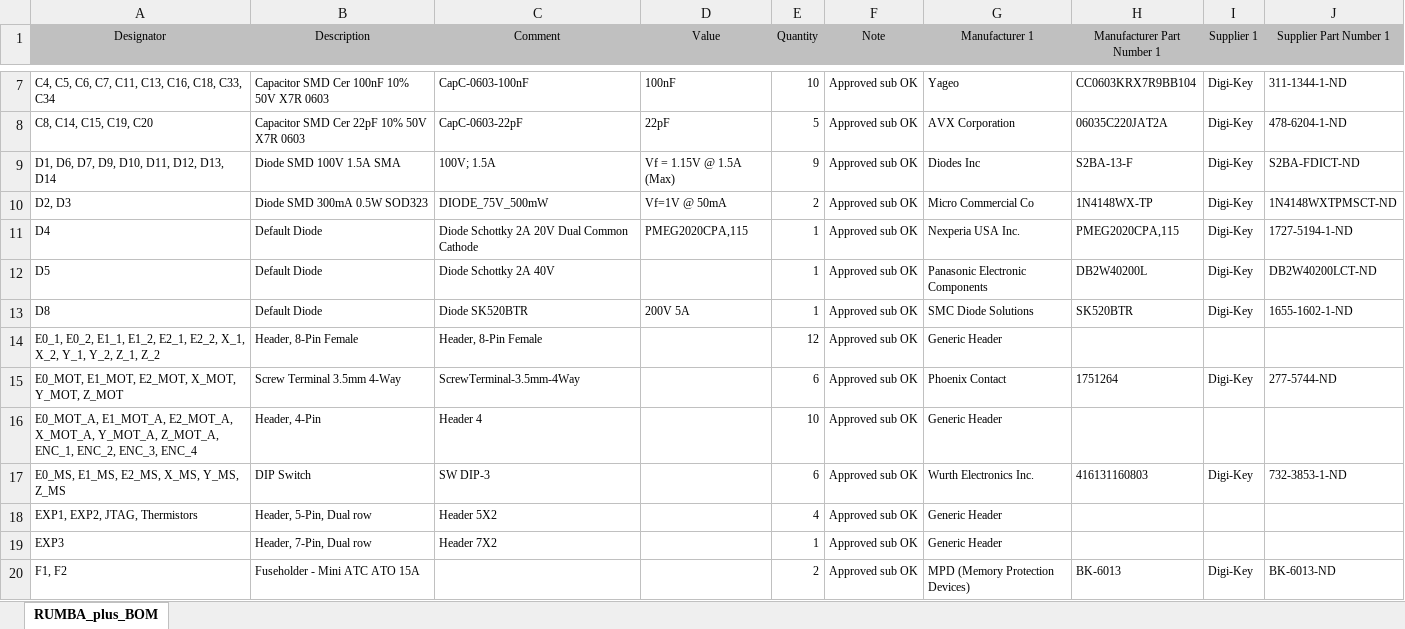
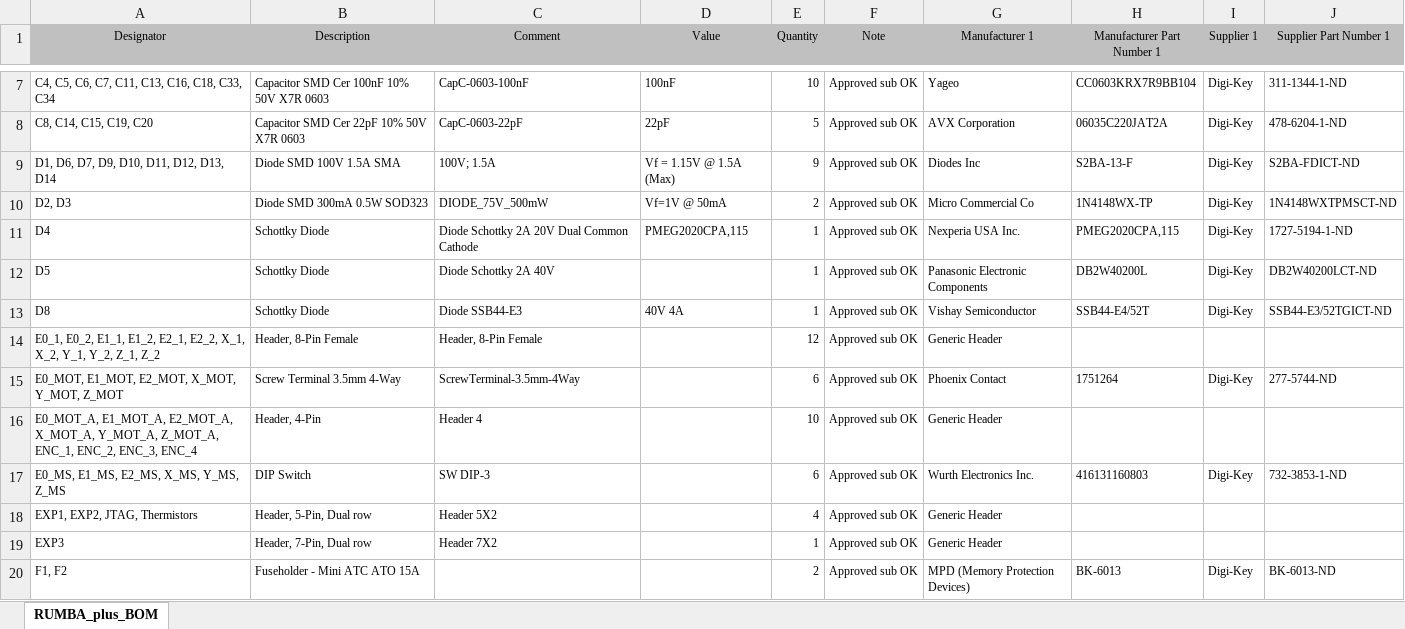
Before and after one commit to Aus3D/RUMBA32, an Excel workbook: Source/Project Outputs for RUMBA_plus/RUMBA_plus_BOM_1_3_0.xlsx, sheet RUMBA_plus_BOM, drawn as a sheet; only a part is shown, gaps mark what is left out; values as stored, in another font and other column widths than the file's, no borders; table styles not drawn; the diff names each change by its address in the sheet, - before the commit and + after, or states it on an @@ line.

Commit message:
Change diode D8
D8's forward voltage is the limiting factor in 12V regulator current capability, currently gets uncomfortably hot running 12V 40W heater cartridges. Changing D8 to SSB44-E3, lower forward-voltage than previous part to reduce heating.

```diff
--- a/Source/Project Outputs for RUMBA_plus/RUMBA_plus_BOM_1_3_0.xlsx (sheet RUMBA_plus_BOM)
+++ b/Source/Project Outputs for RUMBA_plus/RUMBA_plus_BOM_1_3_0.xlsx (sheet RUMBA_plus_BOM)
-B11:B13 (Description): Default Diode
+B11:B13 (Description): Schottky Diode
-C13 (Comment): Diode SK520BTR
+C13 (Comment): Diode SSB44-E3
-D13 (Value): 200V 5A
+D13 (Value): 40V 4A
-G13 (Manufacturer 1): SMC Diode Solutions
+G13 (Manufacturer 1): Vishay Semiconductor
-H13 (Manufacturer Part Number 1): SK520BTR
+H13 (Manufacturer Part Number 1): SSB44-E4/52T
-J13 (Supplier Part Number 1): 1655-1602-1-ND
+J13 (Supplier Part Number 1): SSB44-E3/52TGICT-ND
```
Also changed, not shown: 3 other files.
